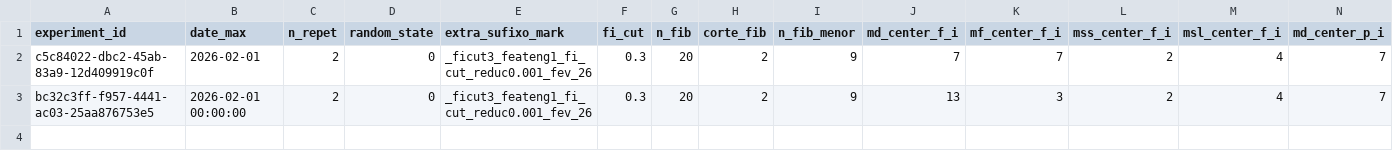
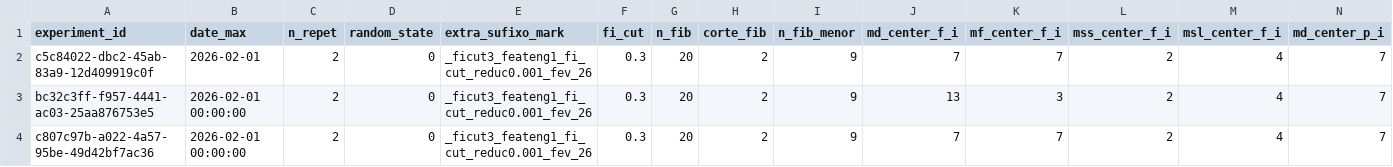
Before and after one commit to QuantImportBrazil/cplx_port_sp_paises_fora_do_golfo_persico_adubos_ficut3_feateng1_fi_cut_reduc0.001_fev_26, a CSV file: df_experimentos.csv, drawn as a sheet; only a part is shown; rows hold the shown columns only; the diff names each change by its address in the sheet, - before the commit and + after, or states it on an @@ line.

```diff
--- a/df_experimentos.csv
+++ b/df_experimentos.csv
+row 4: c807c97b-a022-4a57-95be-49d42bf7ac36 | 2026-02-01 00:00:00 | 2 | 0 | _ficut3_feateng1_fi_cut_reduc0.001_fev_26 | 0.3 | 20 | 2 | 9 | 7 | 7 | 2 | 4 | 7
```
Also changed, not shown: fi.csv, results.csv, 6 other files.
